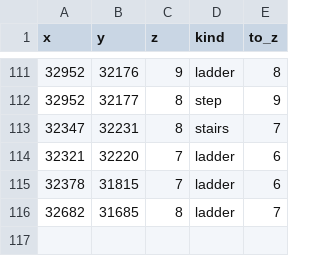
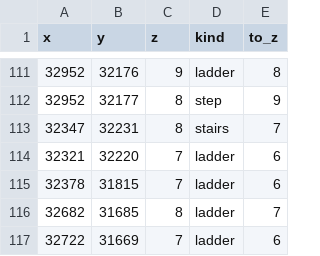
Before and after one commit to Mascotte33/Moonlight, a CSV file: data/floor_changes.csv, drawn as a sheet; only a part is shown, gaps mark what is left out.

```diff
--- a/data/floor_changes.csv
+++ b/data/floor_changes.csv
@@ -116 +116,2 @@ x,y,z,kind,to_z
 32682,31685,8,ladder,7
+32722,31669,7,ladder,6
```
